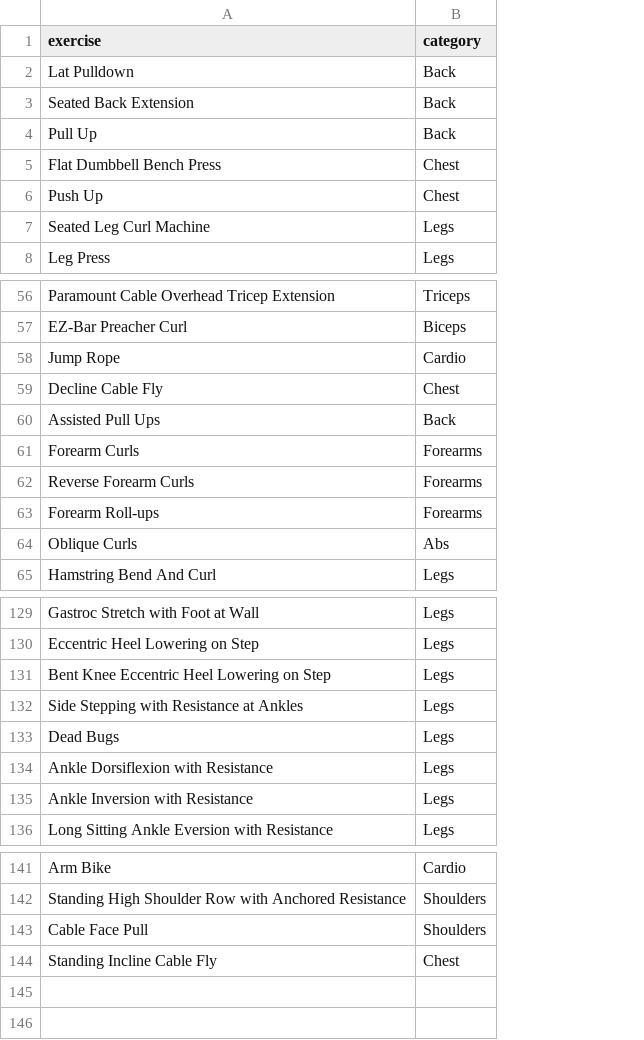
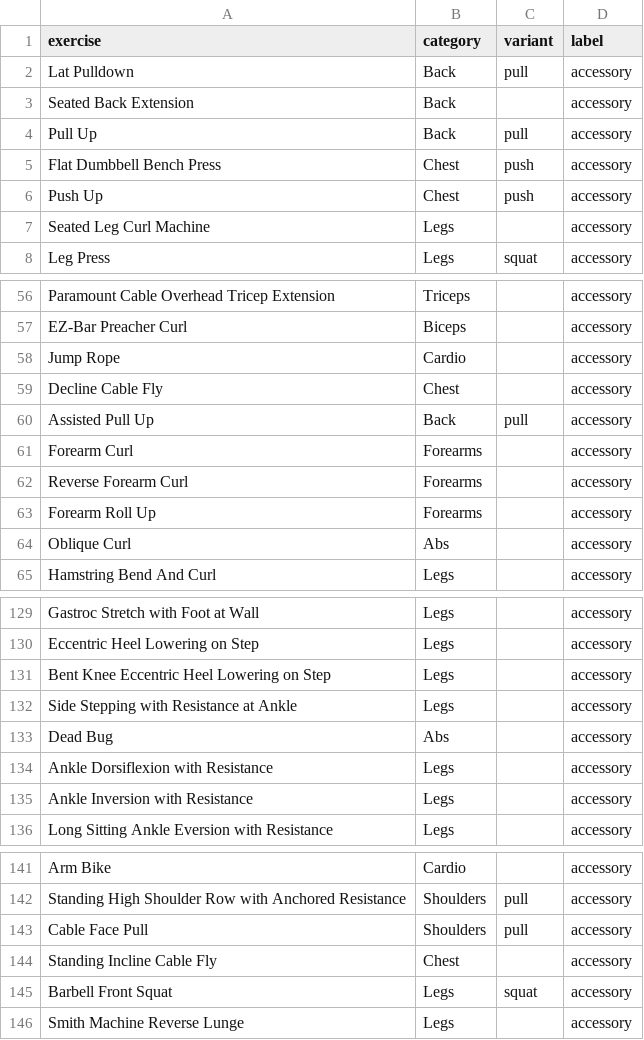
Before and after one commit to William-Greenlaw/Big_Data_Big_Gains, a CSV file: fitnotes/exercises.csv, drawn as a sheet; only a part is shown, gaps mark what is left out; removed rows and columns are numbered as before the commit, all else as after; the diff covers the shown part only; the diff names each change by its address in the sheet, - before the commit and + after, or states it on an @@ line.

Commit message:
Latest data

```diff
--- a/fitnotes/exercises.csv
+++ b/fitnotes/exercises.csv
+column C (variant), rows 2-8: pull |  | pull | push | push |  | squat; row 60: pull; rows 142-143: pull | pull
+column D (label), rows 2-8: all accessory; rows 56-65: all accessory; rows 129-132: all accessory; rows 134-136: all accessory; rows 141-144: all accessory
-A60 (exercise): Assisted Pull Ups
+A60 (exercise): Assisted Pull Up
-A61 (exercise): Forearm Curls
+A61 (exercise): Forearm Curl
-A62 (exercise): Reverse Forearm Curls
+A62 (exercise): Reverse Forearm Curl
-A63 (exercise): Forearm Roll-ups
+A63 (exercise): Forearm Roll Up
-A64 (exercise): Oblique Curls
+A64 (exercise): Oblique Curl
-A132 (exercise): Side Stepping with Resistance at Ankles
+A132 (exercise): Side Stepping with Resistance at Ankle
-row 133: Dead Bugs | Legs
+row 133: Dead Bug | Abs |  | accessory
+row 145: Barbell Front Squat | Legs | squat | accessory
+row 146: Smith Machine Reverse Lunge | Legs |  | accessory
```
Also changed, not shown: 18 edited cells elsewhere in this file.
